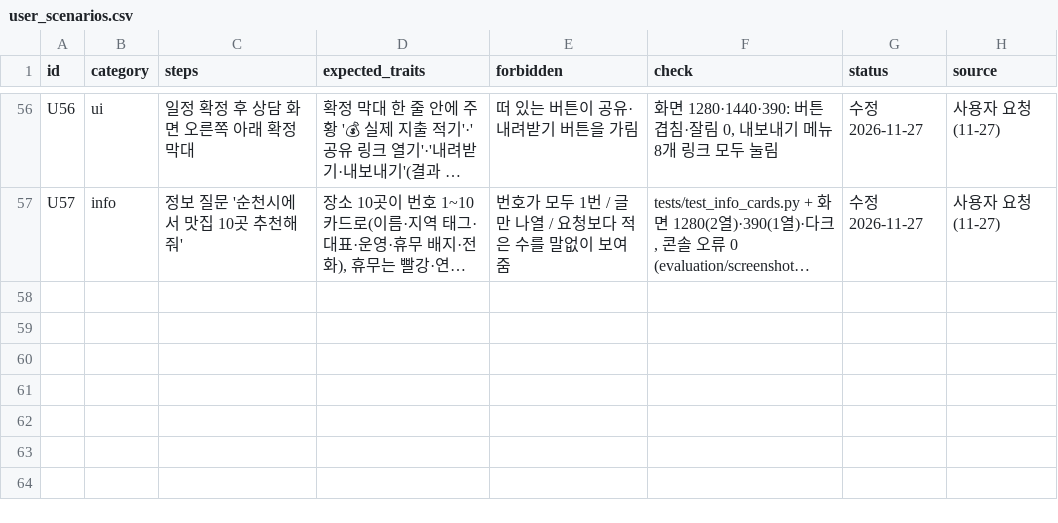
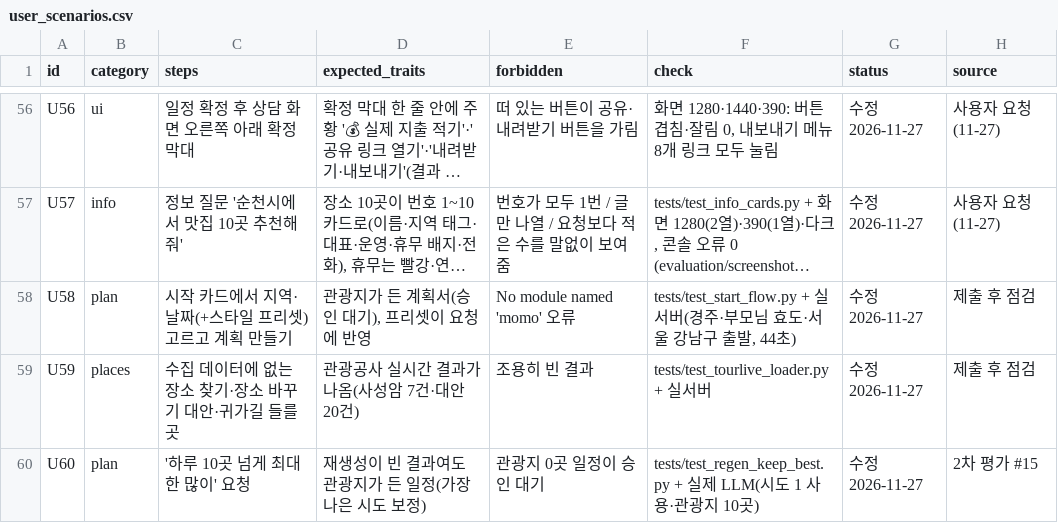
Before and after one commit to best4last-n/mini-pjt_momo_travel, a CSV file: evaluation/user_scenarios.csv, drawn as a sheet; only a part is shown, gaps mark what is left out; long unchanged cells end in …; the diff names each change by its address in the sheet, - before the commit and + after, or states it on an @@ line.

```diff
--- a/evaluation/user_scenarios.csv
+++ b/evaluation/user_scenarios.csv
+row 58: U58 | plan | 시작 카드에서 지역·날짜(+스타일 프리셋) 고르고 계획 만들기 | 관광지가 든 계획서(승인 대기), 프리셋이 요청에 반영 | No module named 'momo' 오류 | tests/test_start_flow.py + 실서버(경주·부모님 효도·서울 강남구 출발, 44초) | 수정 2026-11-27 | 제출 후 점검
+row 59: U59 | places | 수집 데이터에 없는 장소 찾기·장소 바꾸기 대안·귀가길 들를 곳 | 관광공사 실시간 결과가 나옴(사성암 7건·대안 20건) | 조용히 빈 결과 | tests/test_tourlive_loader.py + 실서버 | 수정 2026-11-27 | 제출 후 점검
+row 60: U60 | plan | '하루 10곳 넘게 최대한 많이' 요청 | 재생성이 빈 결과여도 관광지가 든 일정(가장 나은 시도 보정) | 관광지 0곳 일정이 승인 대기 | tests/test_regen_keep_best.py + 실제 LLM(시도 1 사용·관광지 10곳) | 수정 2026-11-27 | 2차 평가 #15
```
Also changed, not shown: 23 other files.
